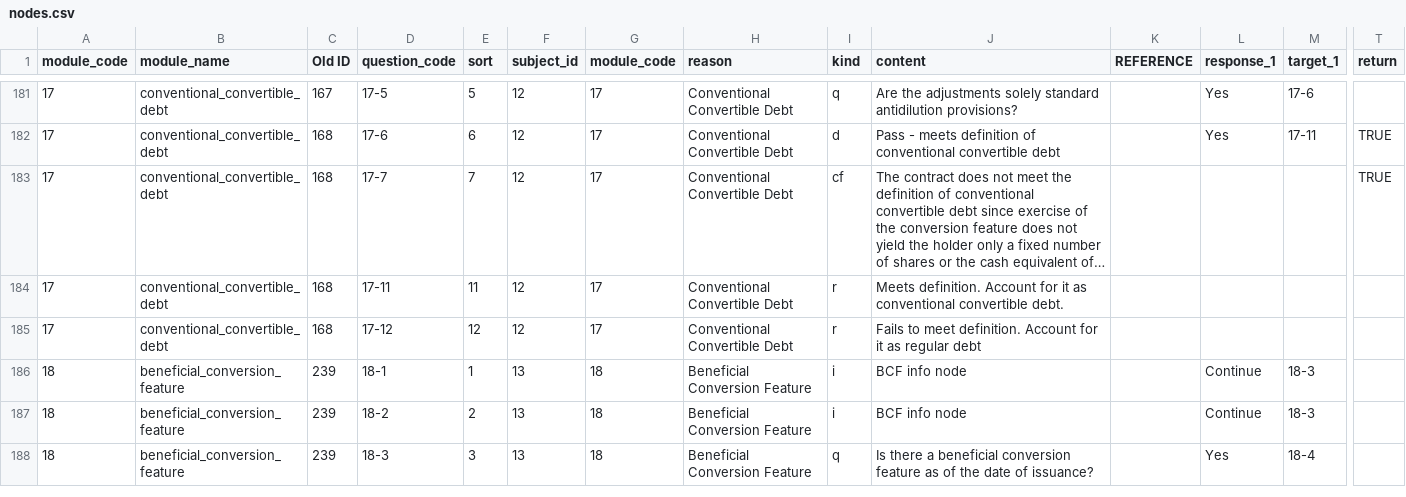
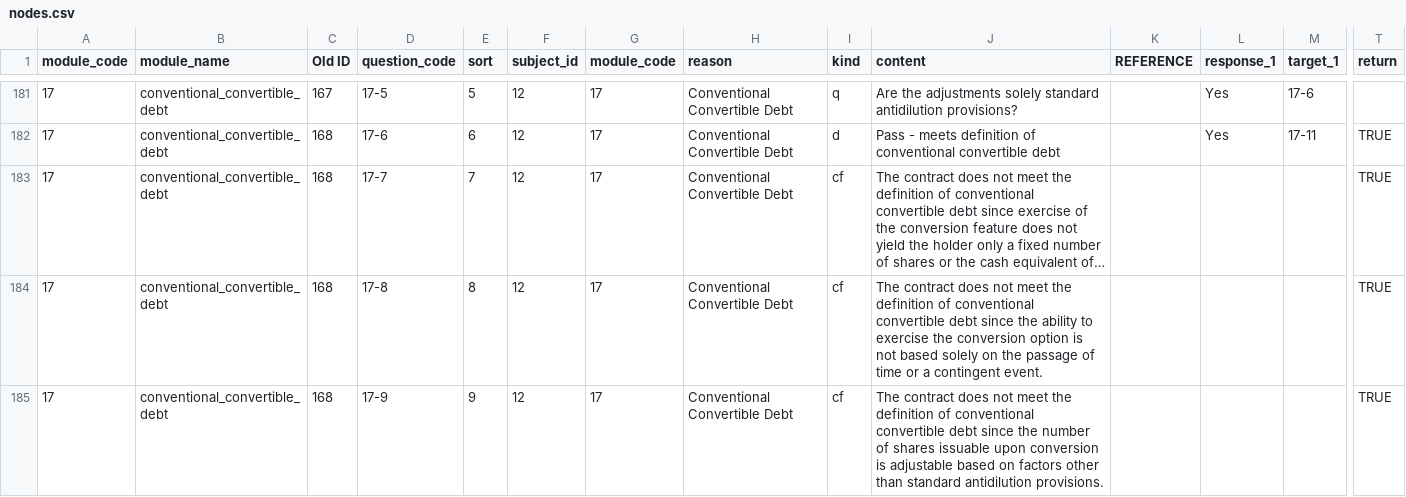
Before and after one commit to flysnob/gl-working, a CSV file: app/assets/nodes/nodes.csv, drawn as a sheet; only a part is shown, gaps mark what is left out; the shorter side is filled out with more unchanged rows; long unchanged cells end in …; rows hold the shown columns only; the diff covers the shown part only; the diff names each change by its address in the sheet, - before the commit and + after, or states it on an @@ line.

```diff
--- a/app/assets/nodes/nodes.csv
+++ b/app/assets/nodes/nodes.csv
+row 184: 17 | conventional_convertible_debt | 168 | 17-8 | 8 | 12 | 17 | Conventional Convertible Debt | cf | The contract does not meet the definition of conventional convertible debt since the ability to exercise the conversion option is not based solely on the passage of time or a contingent event. |  |  |  | TRUE
+row 185: 17 | conventional_convertible_debt | 168 | 17-9 | 9 | 12 | 17 | Conventional Convertible Debt | cf | The contract does not meet the definition of conventional convertible debt since the number of shares issuable upon conversion is adjustable based on factors other than standard antidilution provisions. |  |  |  | TRUE
```
Also changed, not shown: 1 added row and 1 edited cell elsewhere in this file, 1 other file.
